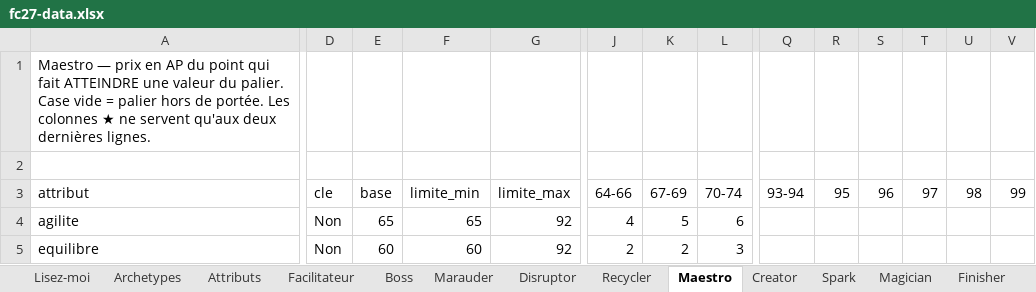
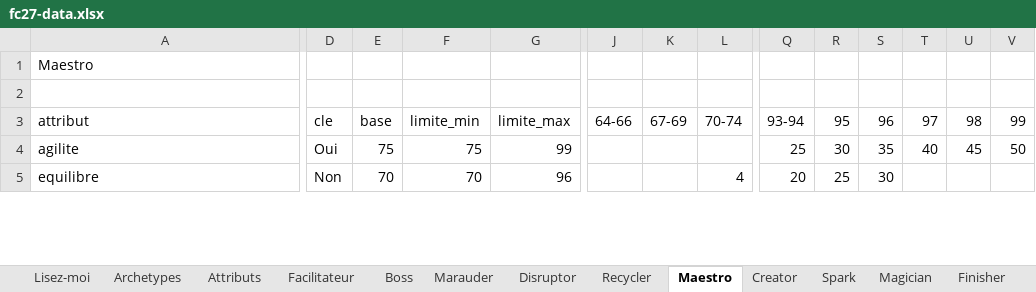
Before and after one commit to Akunesquik/builderproclubs, an Excel workbook: data/fc27-data.xlsx, sheet Maestro, drawn as a sheet; only a part is shown, gaps mark what is left out; values as stored, in another font and other column widths than the file's, no cell formats; the diff covers the shown part only; the diff names each change by its address in the sheet, - before the commit and + after, or states it on an @@ line.

```diff
--- a/data/fc27-data.xlsx (sheet Maestro)
+++ b/data/fc27-data.xlsx (sheet Maestro)
-A1 (attribut): Maestro — prix en AP du point qui fait ATTEINDRE une valeur du palier. Case vide = palier hors de portée. Les colonnes ★ ne servent qu'aux deux dernières lignes.
+A1 (attribut): Maestro
-D4 (cle): Non
+D4 (cle): Oui
-E4 (base): 65
+E4 (base): 75
-F4 (limite_min): 65
+F4 (limite_min): 75
-G4 (limite_max): 92
+G4 (limite_max): 99
-J4 (64-66): 4
+J4 (64-66): (empty)
-K4 (67-69): 5
+K4 (67-69): (empty)
-L4 (70-74): 6
+L4 (70-74): (empty)
-Q4 (93-94): (empty)
+Q4 (93-94): 25
-R4 (95): (empty)
+R4 (95): 30
-S4 (96): (empty)
+S4 (96): 35
-T4 (97): (empty)
+T4 (97): 40
-U4 (98): (empty)
+U4 (98): 45
-V4 (99): (empty)
+V4 (99): 50
-E5 (base): 60
+E5 (base): 70
-F5 (limite_min): 60
+F5 (limite_min): 70
-G5 (limite_max): 92
+G5 (limite_max): 96
-J5 (64-66): 2
+J5 (64-66): (empty)
-K5 (67-69): 2
+K5 (67-69): (empty)
-L5 (70-74): 3
+L5 (70-74): 4
-Q5 (93-94): (empty)
+Q5 (93-94): 20
-R5 (95): (empty)
+R5 (95): 25
-S5 (96): (empty)
+S5 (96): 30
```
Also changed, not shown: 5 removed rows and 289 edited cells elsewhere in this sheet, sheet Creator, sheet Disruptor, sheet Marauder, sheet Boss, sheet Recycler, sheet Corps, 6 more sheets, other sheet tabs, cell formats, 5 other files.
